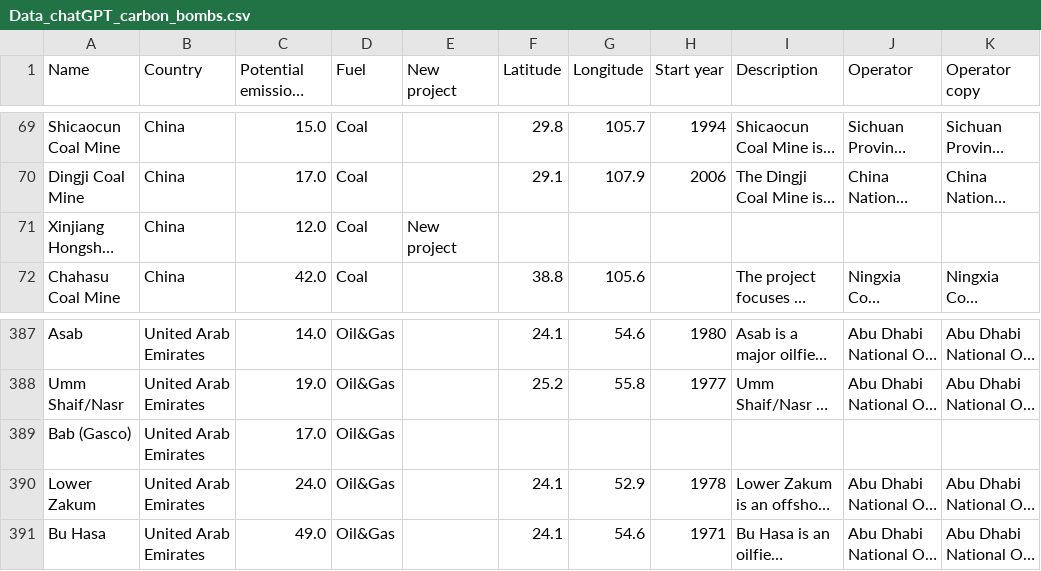
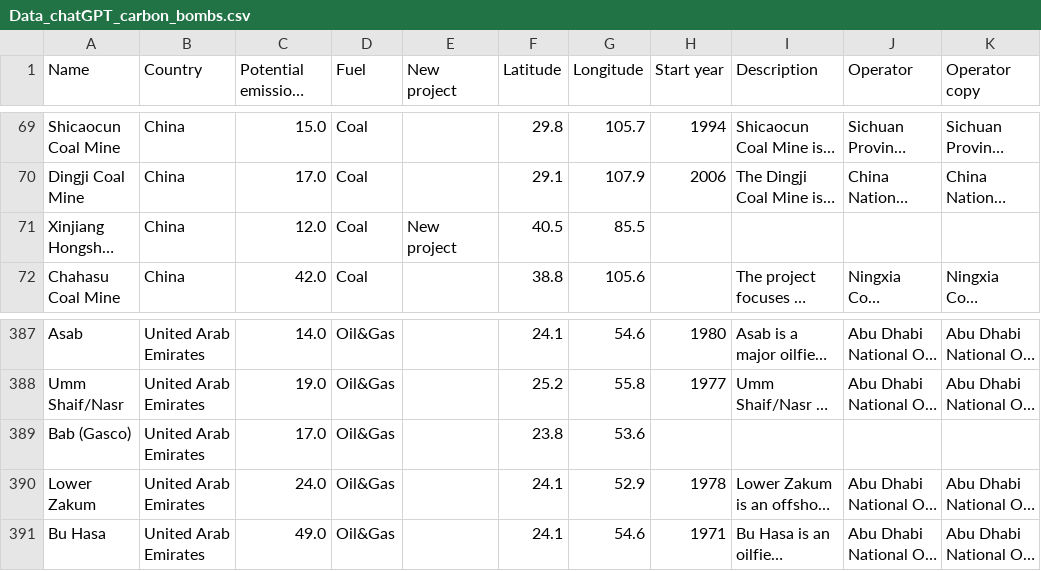
Before and after one commit to dataforgoodfr/CarbonBombs, a CSV file: data_sources/Data_chatGPT_carbon_bombs.csv, drawn as a sheet; only a part is shown, gaps mark what is left out; long unchanged cells end in …; the diff names each change by its address in the sheet, - before the commit and + after, or states it on an @@ line.

Commit message:
feat: Add GPS coordinates manually on ChatGPT data

```diff
--- a/data_sources/Data_chatGPT_carbon_bombs.csv
+++ b/data_sources/Data_chatGPT_carbon_bombs.csv
-F71 (Latitude): (empty)
+F71 (Latitude): 40.5
-G71 (Longitude): (empty)
+G71 (Longitude): 85.5
-F389 (Latitude): (empty)
+F389 (Latitude): 23.8
-G389 (Longitude): (empty)
+G389 (Longitude): 53.6
```
